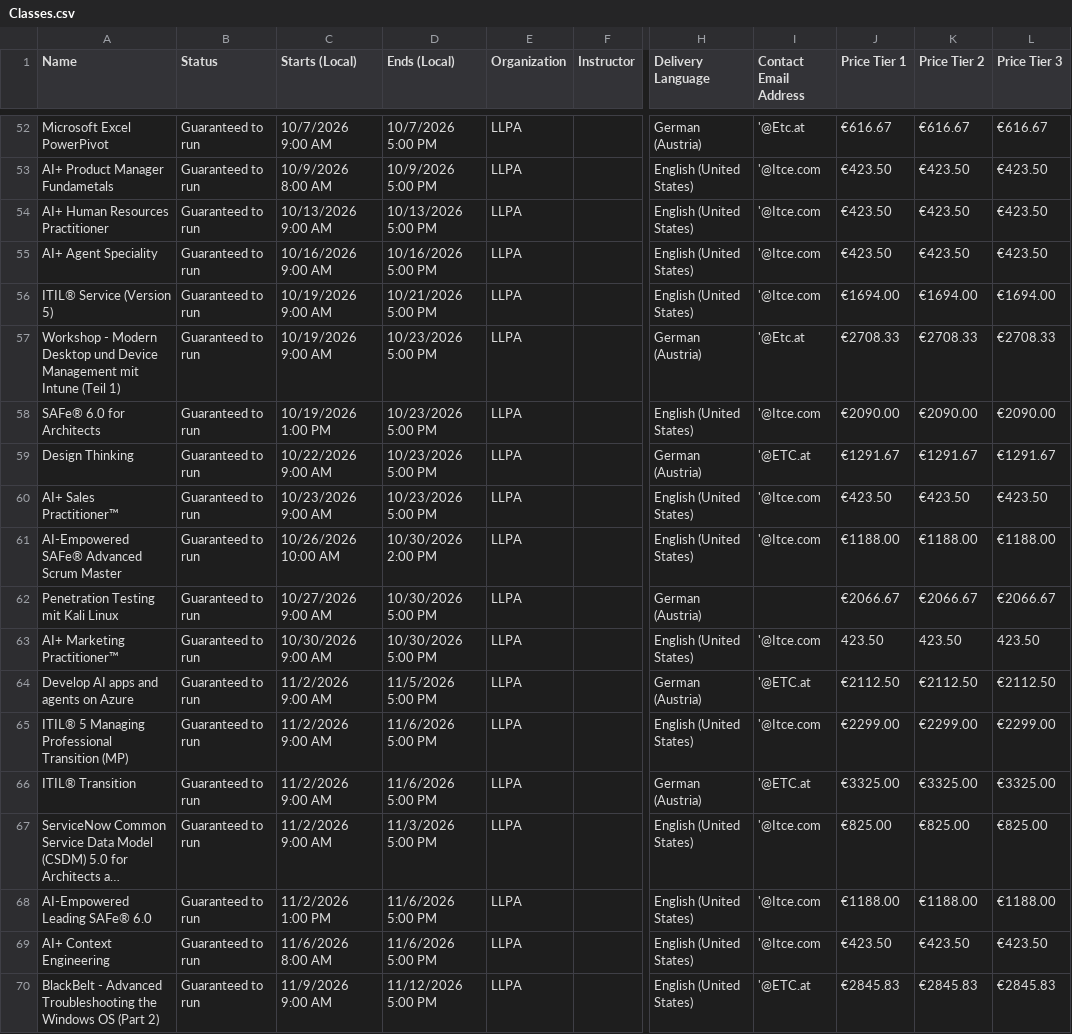
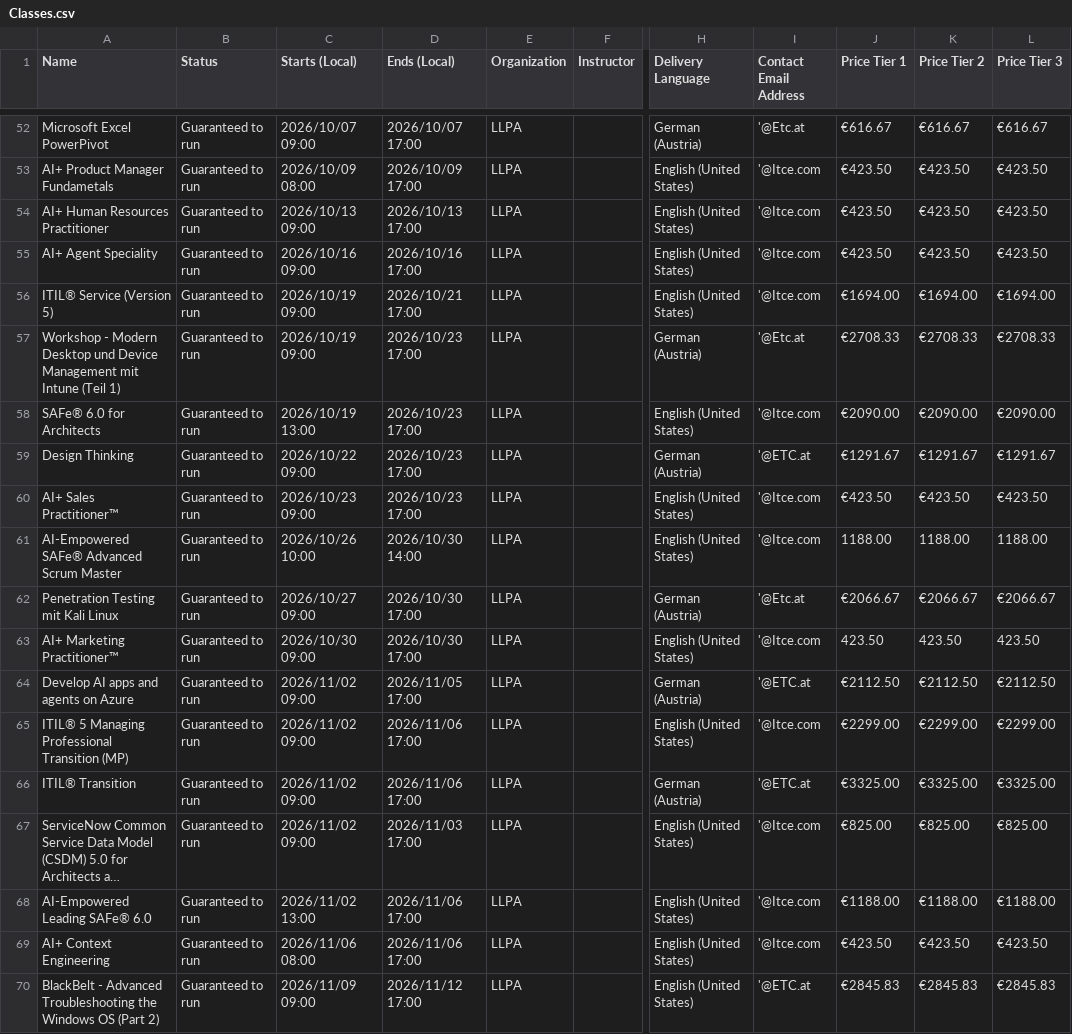
Before and after one commit to Sharon-LLPA/Central-Schedule, a CSV file: Classes.csv, drawn as a sheet; only a part is shown, gaps mark what is left out; long unchanged cells end in …; the diff covers the shown part only; the diff names each change by its address in the sheet, - before the commit and + after, or states it on an @@ line.

```diff
--- a/Classes.csv
+++ b/Classes.csv
-C52 (Starts (Local)): 10/7/2026 9:00 AM
+C52 (Starts (Local)): 2026/10/07 09:00
-D52 (Ends (Local)): 10/7/2026 5:00 PM
+D52 (Ends (Local)): 2026/10/07 17:00
-C53 (Starts (Local)): 10/9/2026 8:00 AM
+C53 (Starts (Local)): 2026/10/09 08:00
-D53 (Ends (Local)): 10/9/2026 5:00 PM
+D53 (Ends (Local)): 2026/10/09 17:00
-C54 (Starts (Local)): 10/13/2026 9:00 AM
+C54 (Starts (Local)): 2026/10/13 09:00
-D54 (Ends (Local)): 10/13/2026 5:00 PM
+D54 (Ends (Local)): 2026/10/13 17:00
-C55 (Starts (Local)): 10/16/2026 9:00 AM
+C55 (Starts (Local)): 2026/10/16 09:00
-D55 (Ends (Local)): 10/16/2026 5:00 PM
+D55 (Ends (Local)): 2026/10/16 17:00
-C56:C57 (Starts (Local)): 10/19/2026 9:00 AM
+C56:C57 (Starts (Local)): 2026/10/19 09:00
-D56 (Ends (Local)): 10/21/2026 5:00 PM
+D56 (Ends (Local)): 2026/10/21 17:00
-D57:D60 (Ends (Local)): 10/23/2026 5:00 PM
+D57:D60 (Ends (Local)): 2026/10/23 17:00
-C58 (Starts (Local)): 10/19/2026 1:00 PM
+C58 (Starts (Local)): 2026/10/19 13:00
-C59 (Starts (Local)): 10/22/2026 9:00 AM
+C59 (Starts (Local)): 2026/10/22 09:00
-C60 (Starts (Local)): 10/23/2026 9:00 AM
+C60 (Starts (Local)): 2026/10/23 09:00
-C61 (Starts (Local)): 10/26/2026 10:00 AM
+C61 (Starts (Local)): 2026/10/26 10:00
-D61 (Ends (Local)): 10/30/2026 2:00 PM
+D61 (Ends (Local)): 2026/10/30 14:00
-J61 (Price Tier 1): €1188.00
+J61 (Price Tier 1): 1188.00
-K61 (Price Tier 2): €1188.00
+K61 (Price Tier 2): 1188.00
-L61 (Price Tier 3): €1188.00
+L61 (Price Tier 3): 1188.00
-C62 (Starts (Local)): 10/27/2026 9:00 AM
+C62 (Starts (Local)): 2026/10/27 09:00
-D62:D63 (Ends (Local)): 10/30/2026 5:00 PM
+D62:D63 (Ends (Local)): 2026/10/30 17:00
-I62 (Contact Email Address): (empty)
+I62 (Contact Email Address): '@Etc.at
-C63 (Starts (Local)): 10/30/2026 9:00 AM
+C63 (Starts (Local)): 2026/10/30 09:00
-C64:C67 (Starts (Local)): 11/2/2026 9:00 AM
+C64:C67 (Starts (Local)): 2026/11/02 09:00
-D64 (Ends (Local)): 11/5/2026 5:00 PM
+D64 (Ends (Local)): 2026/11/05 17:00
-D65:D66 (Ends (Local)): 11/6/2026 5:00 PM
+D65:D66 (Ends (Local)): 2026/11/06 17:00
-D67 (Ends (Local)): 11/3/2026 5:00 PM
+D67 (Ends (Local)): 2026/11/03 17:00
-C68 (Starts (Local)): 11/2/2026 1:00 PM
+C68 (Starts (Local)): 2026/11/02 13:00
-D68:D69 (Ends (Local)): 11/6/2026 5:00 PM
+D68:D69 (Ends (Local)): 2026/11/06 17:00
-C69 (Starts (Local)): 11/6/2026 8:00 AM
+C69 (Starts (Local)): 2026/11/06 08:00
-C70 (Starts (Local)): 11/9/2026 9:00 AM
+C70 (Starts (Local)): 2026/11/09 09:00
-D70 (Ends (Local)): 11/12/2026 5:00 PM
+D70 (Ends (Local)): 2026/11/12 17:00
```
Also changed, not shown: 122 edited cells elsewhere in this file.
